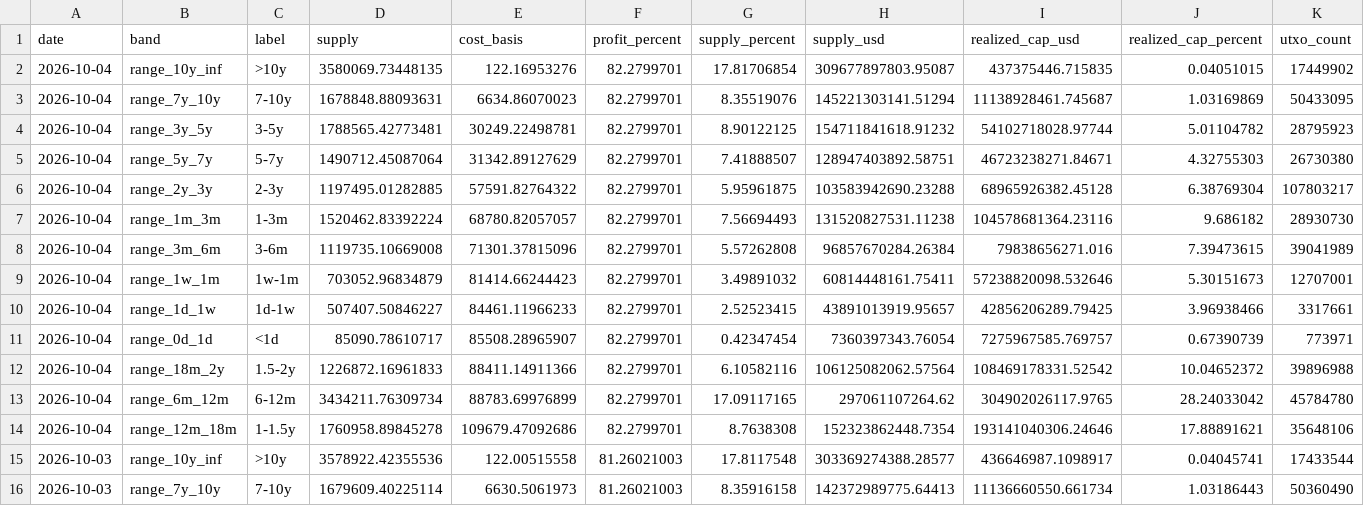
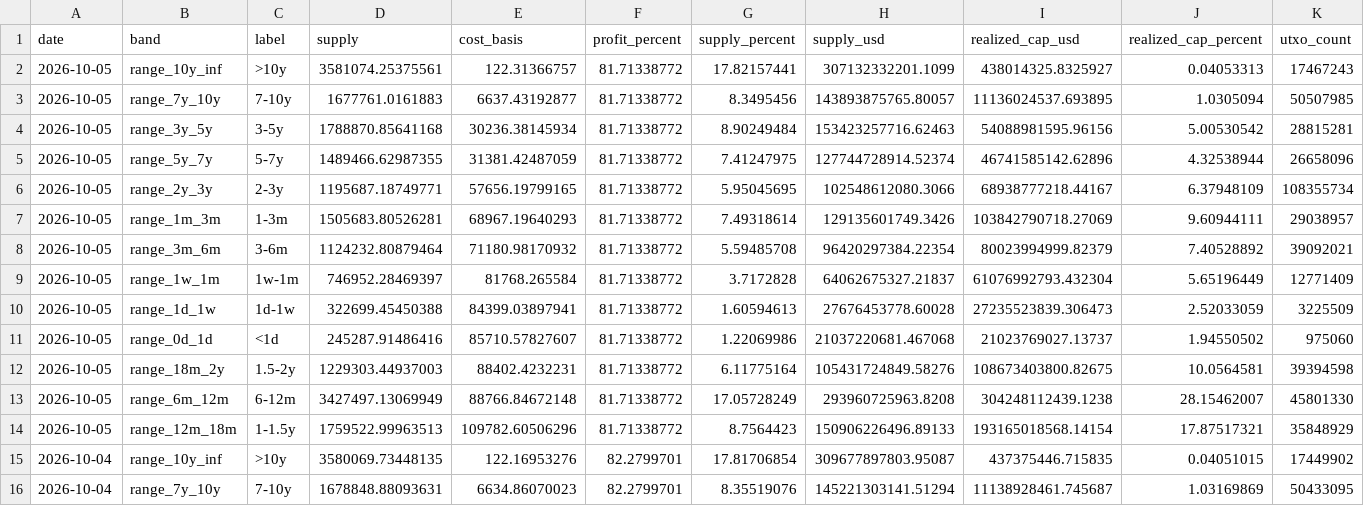
Before and after one commit to hhysteric/btc-cycle-dashboard, a CSV file: data/urpd.csv, drawn as a sheet; only a part is shown; the shorter side is filled out with more unchanged rows.

```diff
--- a/data/urpd.csv
+++ b/data/urpd.csv
@@ -1,2 +1,15 @@
 date,band,label,supply,cost_basis,profit_percent,supply_percent,supply_usd,realized_cap_usd,realized_cap_percent,utxo_count
+2026-10-05,range_10y_inf,>10y,3581074.25375561,122.31366757,81.71338772,17.82157441,307132332201.1099,438014325.8325927,0.04053313,17467243
+2026-10-05,range_7y_10y,7-10y,1677761.0161883,6637.43192877,81.71338772,8.3495456,143893875765.80057,11136024537.693895,1.0305094,50507985
+2026-10-05,range_3y_5y,3-5y,1788870.85641168,30236.38145934,81.71338772,8.90249484,153423257716.62463,54088981595.96156,5.00530542,28815281
+2026-10-05,range_5y_7y,5-7y,1489466.62987355,31381.42487059,81.71338772,7.41247975,127744728914.52374,46741585142.62896,4.32538944,26658096
+2026-10-05,range_2y_3y,2-3y,1195687.18749771,57656.19799165,81.71338772,5.95045695,102548612080.3066,68938777218.44167,6.37948109,108355734
+2026-10-05,range_1m_3m,1-3m,1505683.80526281,68967.19640293,81.71338772,7.49318614,129135601749.3426,103842790718.27069,9.60944111,29038957
+2026-10-05,range_3m_6m,3-6m,1124232.80879464,71180.98170932,81.71338772,5.59485708,96420297384.22354,80023994999.82379,7.40528892,39092021
+2026-10-05,range_1w_1m,1w-1m,746952.28469397,81768.265584,81.71338772,3.7172828,64062675327.21837,61076992793.432304,5.65196449,12771409
+2026-10-05,range_1d_1w,1d-1w,322699.45450388,84399.03897941,81.71338772,1.60594613,27676453778.60028,27235523839.306473,2.52033059,3225509
+2026-10-05,range_0d_1d,<1d,245287.91486416,85710.57827607,81.71338772,1.22069986,21037220681.467068,21023769027.13737,1.94550502,975060
+2026-10-05,range_18m_2y,1.5-2y,1229303.44937003,88402.4232231,81.71338772,6.11775164,105431724849.58276,108673403800.82675,10.0564581,39394598
+2026-10-05,range_6m_12m,6-12m,3427497.13069949,88766.84672148,81.71338772,17.05728249,293960725963.8208,304248112439.1238,28.15462007,45801330
+2026-10-05,range_12m_18m,1-1.5y,1759522.99963513,109782.60506296,81.71338772,8.7564423,150906226496.89133,193165018568.14154,17.87517321,35848929
 2026-10-04,range_10y_inf,>10y,3580069.73448135,122.16953276,82.2799701,17.81706854,309677897803.95087,437375446.715835,0.04051015,17449902
```
Also changed, not shown: data/btc_aapl.csv, data/etf_flow.csv, 5 other files.
